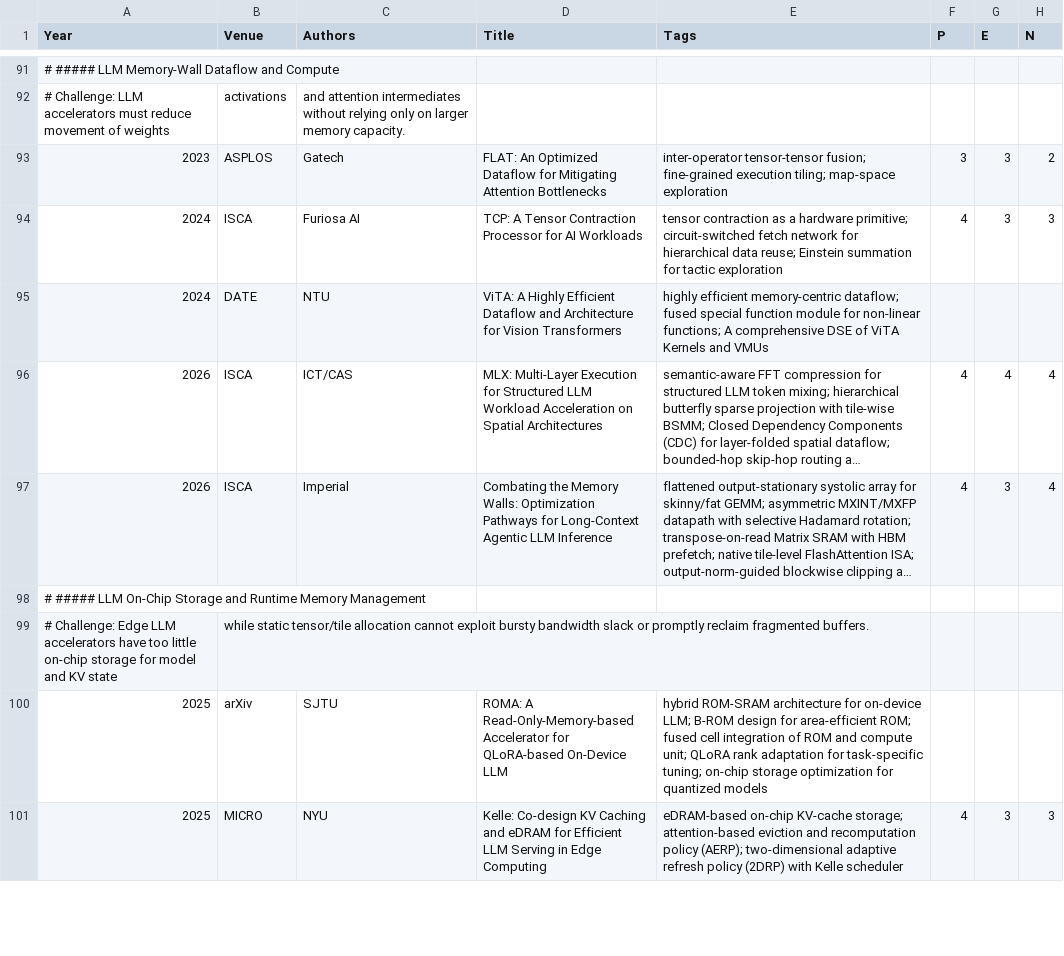
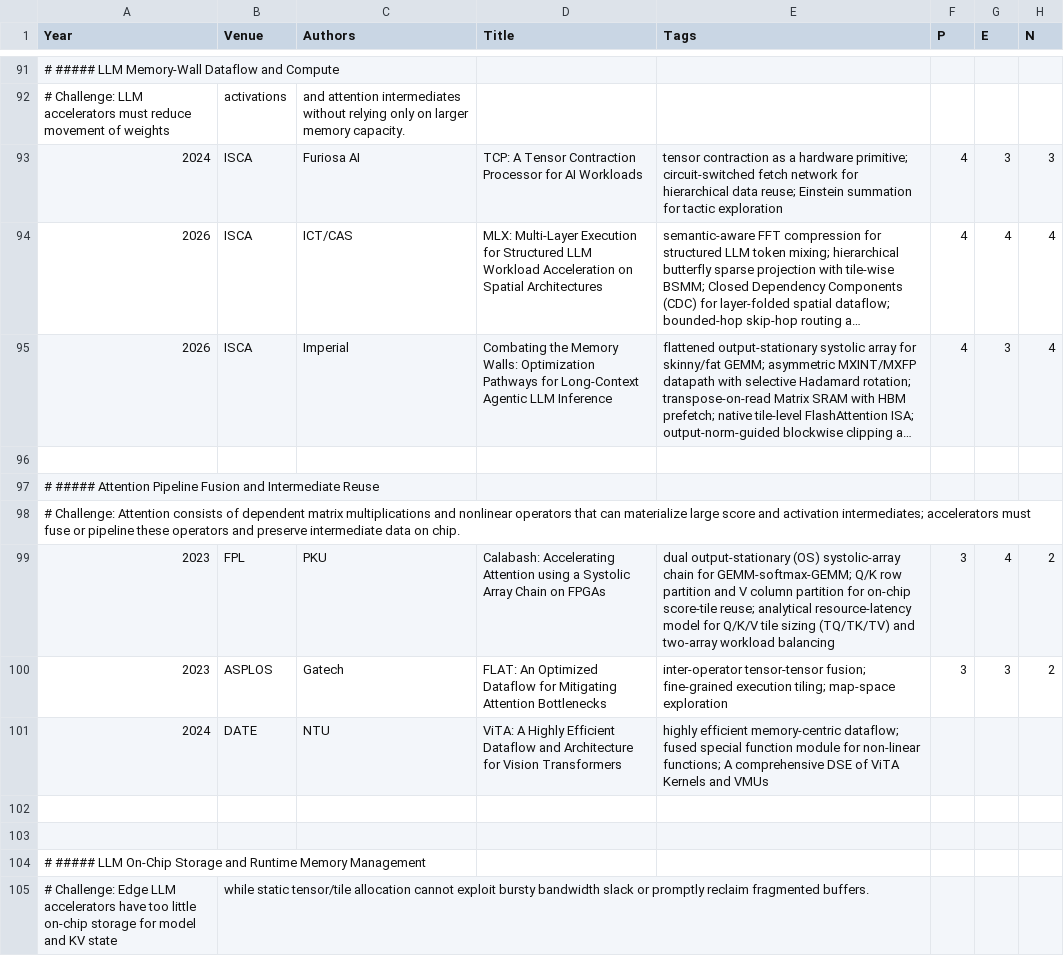
Before and after one commit to pku-lemonade/review, a CSV file: docs/data/hardware/accelerators.csv, drawn as a sheet; only a part is shown, gaps mark what is left out; the shorter side is filled out with more unchanged rows; long unchanged cells end in …; the diff names each change by its address in the sheet, - before the commit and + after, or states it on an @@ line.

```diff
--- a/docs/data/hardware/accelerators.csv
+++ b/docs/data/hardware/accelerators.csv
+row 96: (empty)
+row 97: # ##### Attention Pipeline Fusion and Intermediate Reuse
+row 98: # Challenge: Attention consists of dependent matrix multiplications and nonlinear operators that can materialize large score and activation intermediates; accelerators must fuse or pipeline these operators and preserve intermediate data on chip.
+row 99: 2023 | FPL | PKU | Calabash: Accelerating Attention using a Systolic Array Chain on FPGAs | dual output-stationary (OS) systolic-array chain for GEMM-softmax-GEMM; Q/K row partition and V column partition for on-chip score-tile reuse; analytical resource-latency model for Q/K/V tile sizing (TQ/TK/TV) and two-array workload balancing | 3 | 4 | 2
@@ row 93 moved to row 100: 2023 @@
@@ row 95 moved to row 101: 2024 @@
+row 102: (empty)
+row 103: (empty)
```
